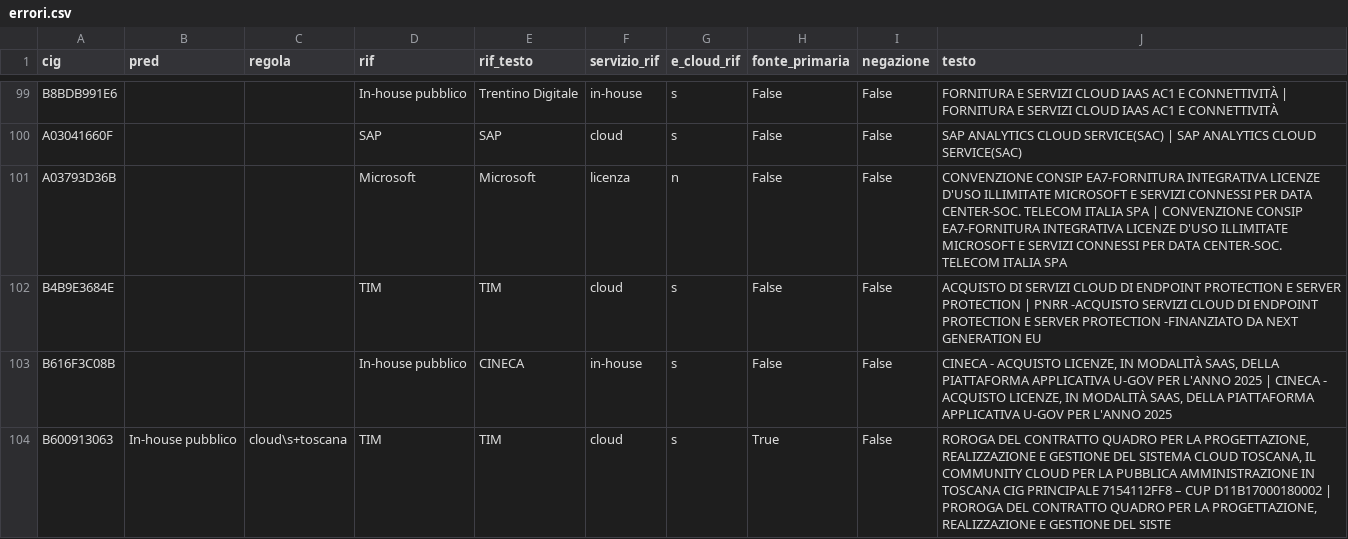
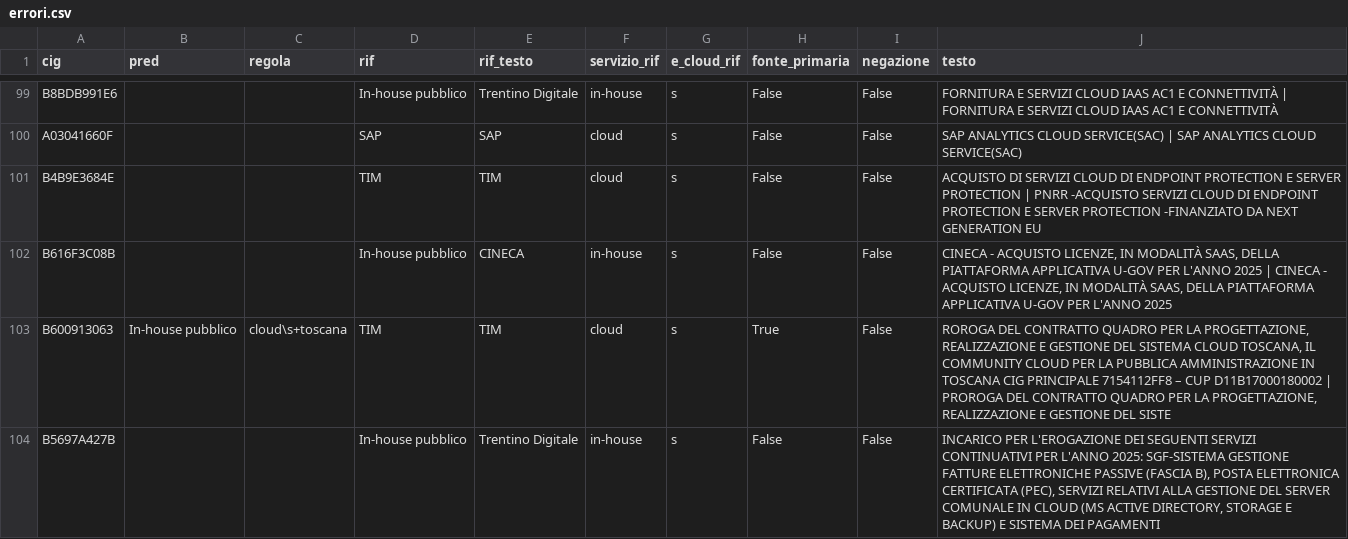
Before and after one commit to mxmap-it/analisi-spesa-ict, a CSV file: esiti/2026-11-06/lente-prodotto/errori.csv, drawn as a sheet; only a part is shown, gaps mark what is left out; the shorter side is filled out with more unchanged rows.

```diff
--- a/esiti/2026-11-06/lente-prodotto/errori.csv
+++ b/esiti/2026-11-06/lente-prodotto/errori.csv
@@ -100,3 +100,2 @@ B8BDB991E6,,,In-house pubblico,Trentino Digitale,in-house,s,False,False,FORNITUR
 A03041660F,,,SAP,SAP,cloud,s,False,False,SAP ANALYTICS CLOUD SERVICE(SAC) | SAP ANALYTICS CLOUD SERVICE(SAC)
-A03793D36B,,,Microsoft,Microsoft,licenza,n,False,False,CONVENZIONE CONSIP EA7-FORNITURA INTEGRATIVA LICENZE D'USO ILLIMITATE MICROSOFT E SERVIZI CONNESSI PER DATA CENTER-SOC. TELECOM ITALIA SPA | CONVENZIONE CONSIP EA7-FORNITURA INTEGRATIVA LICENZE D'USO ILLIMITATE MICROSOFT E SERVIZI CONNESSI PER DATA CENTER-SOC. TELECOM ITALIA SPA
 B4B9E3684E,,,TIM,TIM,cloud,s,False,False,ACQUISTO DI SERVIZI CLOUD DI ENDPOINT PROTECTION E SERVER PROTECTION | PNRR -ACQUISTO SERVIZI CLOUD DI ENDPOINT PROTECTION E SERVER PROTECTION -FINANZIATO DA NEXT GENERATION EU
```
Also changed, not shown: 21 other files.
